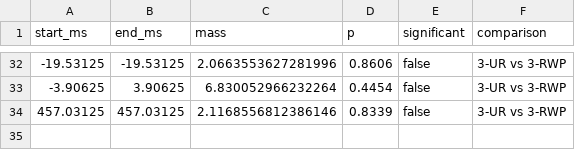
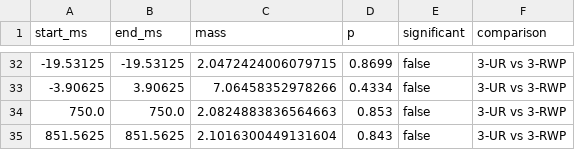
Before and after one commit to HananeRam/vwm-erp-julia, a CSV file: results/exploratory/nsw_clusters.csv, drawn as a sheet; only a part is shown, gaps mark what is left out; the diff covers the shown part only.

```diff
--- a/results/exploratory/nsw_clusters.csv
+++ b/results/exploratory/nsw_clusters.csv
@@ -32,3 +32,4 @@ start_ms,end_ms,mass,p,significant,comparison
--19.53125,-19.53125,2.0663553627281996,0.8606,false,3-UR vs 3-RWP
--3.90625,3.90625,6.830052966232264,0.4454,false,3-UR vs 3-RWP
-457.03125,457.03125,2.1168556812386146,0.8339,false,3-UR vs 3-RWP
+-19.53125,-19.53125,2.0472424006079715,0.8699,false,3-UR vs 3-RWP
+-3.90625,3.90625,7.06458352978266,0.4334,false,3-UR vs 3-RWP
+750.0,750.0,2.0824883836564663,0.853,false,3-UR vs 3-RWP
+851.5625,851.5625,2.1016300449131604,0.843,false,3-UR vs 3-RWP
```
Also changed, not shown: 4 added rows, 4 removed rows and 56 edited cells elsewhere in this file, results/exploratory/alpha_pct_change_by_participant.csv, results/exploratory/alpha_tests.csv, 28 other files.
